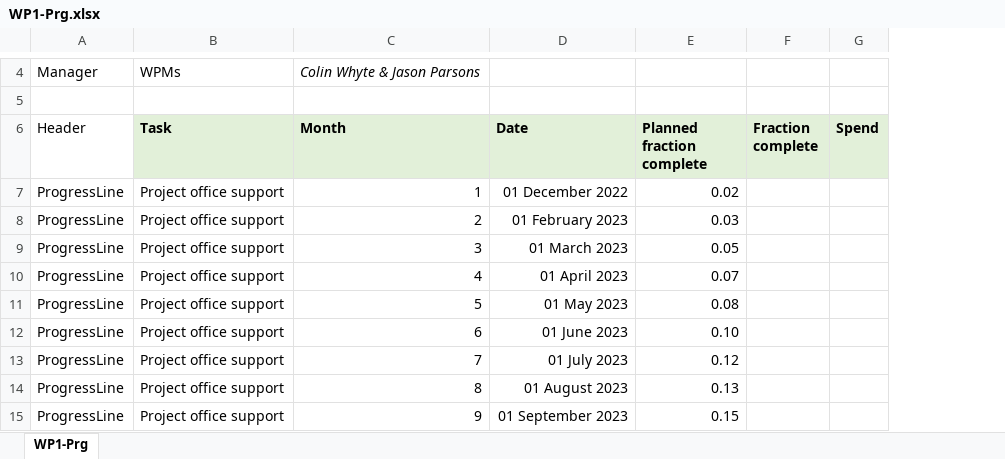
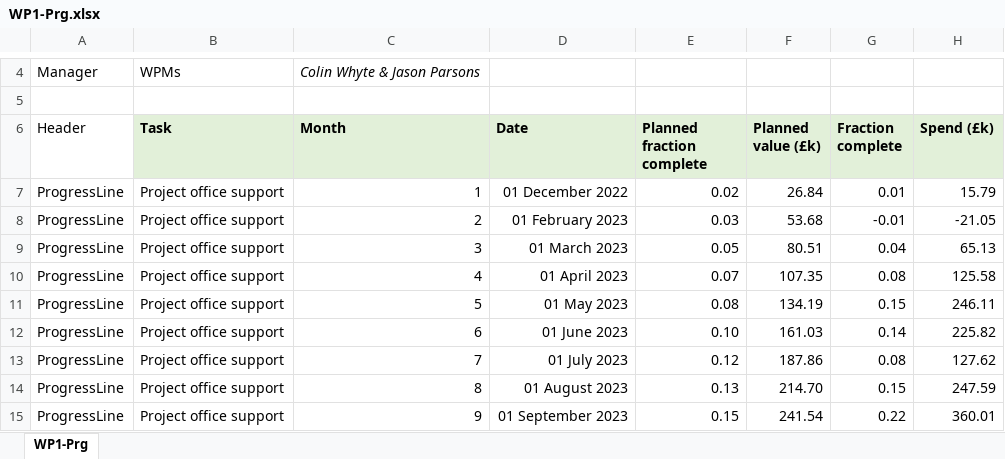
Before and after one commit to longkr/LhARA-costing-tool, an Excel workbook: 13-ProgressReports/WP1-Prg.xlsx, sheet WP1-Prg, drawn as a sheet; only a part is shown, gaps mark what is left out; values as stored, in another font and other column widths than the file's, no borders; removed rows and columns are numbered as before the commit, all else as after; the diff names each change by its address in the sheet, - before the commit and + after, or states it on an @@ line.

Commit message:
Fixed earned value from planned value

```diff
--- a/13-ProgressReports/WP1-Prg.xlsx (sheet WP1-Prg)
+++ b/13-ProgressReports/WP1-Prg.xlsx (sheet WP1-Prg)
-column F (Fraction complete), empty
-column G (Spend), empty
+column F (Planned value (£k)), rows 7-15: 26.84 | 53.68 | 80.51 | 107.35 | 134.19 | 161.03 | 187.86 | 214.70 | 241.54
+column G (Fraction complete), rows 7-15: 0.01 | -0.01 | 0.04 | 0.08 | 0.15 | 0.14 | 0.08 | 0.15 | 0.22
+column H (Spend (£k)), rows 7-15: 15.79 | -21.05 | 65.13 | 125.58 | 246.11 | 225.82 | 127.62 | 247.59 | 360.01
```
Also changed, not shown: 3 other files.
